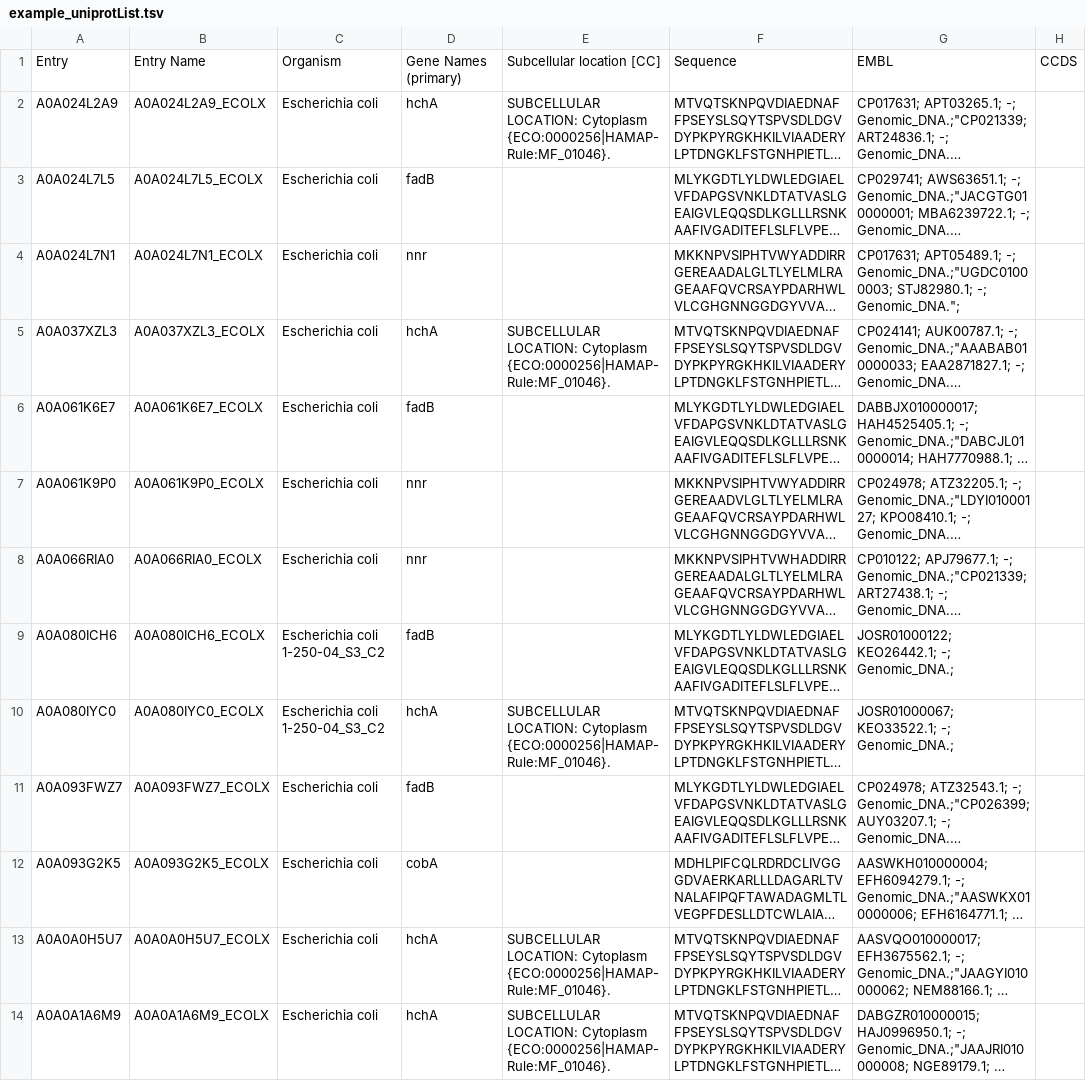
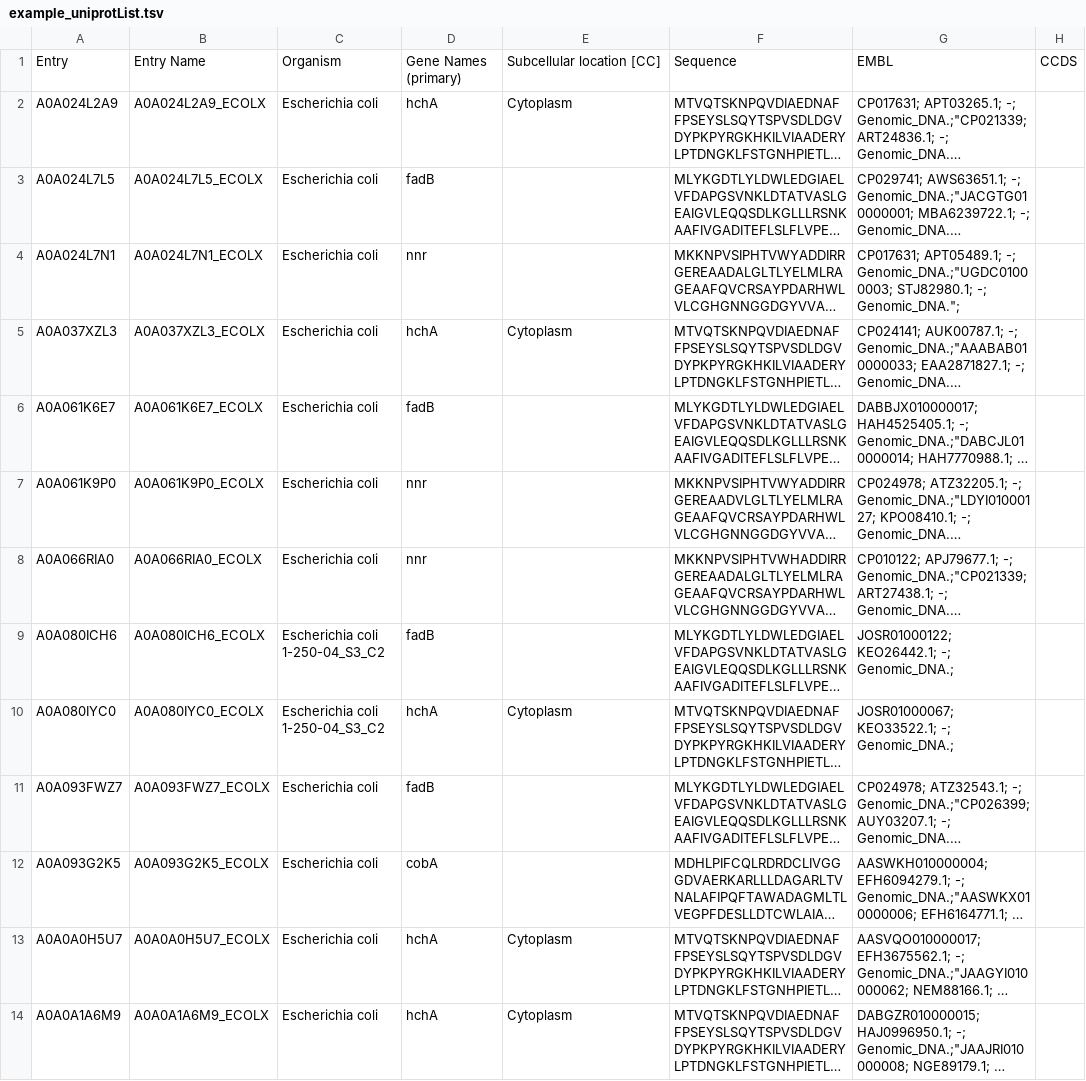
Before and after one commit to dominiquefastus/NuStru-CodonAnalysis, a TSV file: Example/examples_nustruDB/example_uniprotList.tsv, drawn as a sheet; only a part is shown; long unchanged cells end in …; the diff names each change by its address in the sheet, - before the commit and + after, or states it on an @@ line.

Commit message:
New example file added

```diff
--- a/Example/examples_nustruDB/example_uniprotList.tsv
+++ b/Example/examples_nustruDB/example_uniprotList.tsv
-E2: SUBCELLULAR LOCATION: Cytoplasm {ECO:0000256|HAMAP-Rule:MF_01046}.
+E2: Cytoplasm
-E5: SUBCELLULAR LOCATION: Cytoplasm {ECO:0000256|HAMAP-Rule:MF_01046}.
+E5: Cytoplasm
-E10: SUBCELLULAR LOCATION: Cytoplasm {ECO:0000256|HAMAP-Rule:MF_01046}.
+E10: Cytoplasm
-E13:E14: SUBCELLULAR LOCATION: Cytoplasm {ECO:0000256|HAMAP-Rule:MF_01046}.
+E13:E14: Cytoplasm
```
